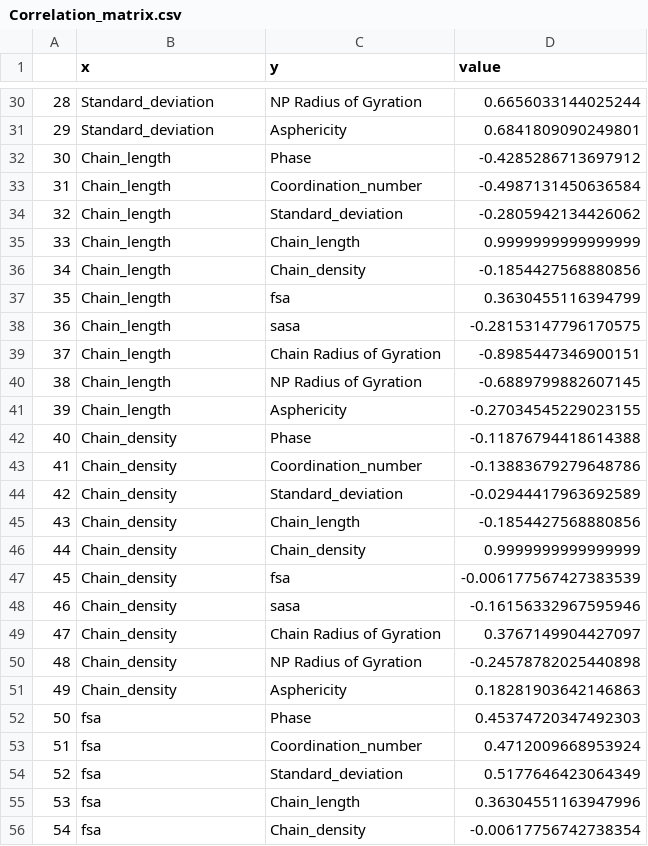
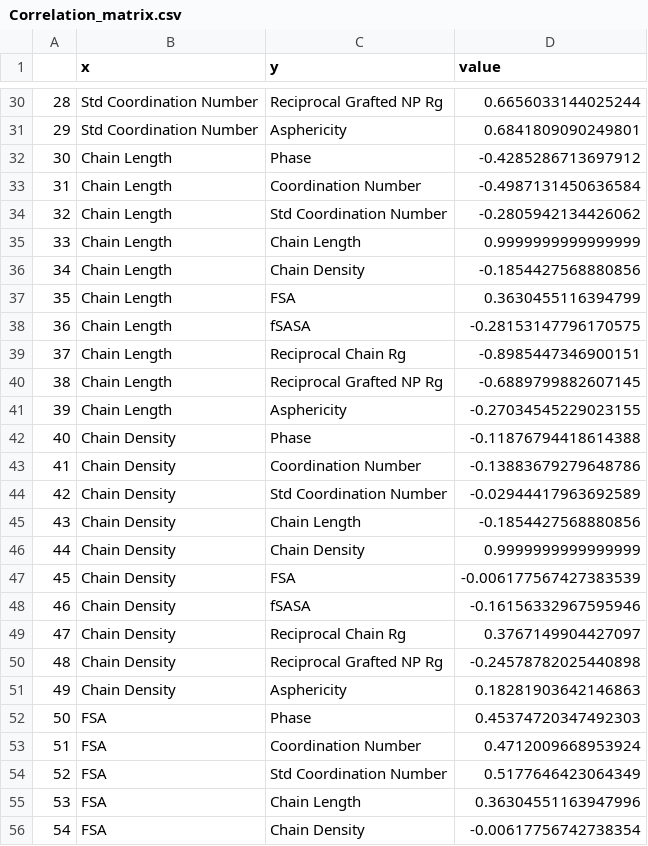
Before and after one commit to PTC-CMC/nanoparticle_assembly, a CSV file: Data/Correlation_matrix.csv, drawn as a sheet; only a part is shown, gaps mark what is left out; the diff covers the shown part only.

```diff
--- a/Data/Correlation_matrix.csv
+++ b/Data/Correlation_matrix.csv
@@ -30,27 +30,27 @@
-28,Standard_deviation,NP Radius of Gyration,0.6656033144025244
-29,Standard_deviation,Asphericity,0.6841809090249801
-30,Chain_length,Phase,-0.4285286713697912
-31,Chain_length,Coordination_number,-0.4987131450636584
-32,Chain_length,Standard_deviation,-0.2805942134426062
-33,Chain_length,Chain_length,0.9999999999999999
-34,Chain_length,Chain_density,-0.1854427568880856
-35,Chain_length,fsa,0.3630455116394799
-36,Chain_length,sasa,-0.28153147796170575
-37,Chain_length,Chain Radius of Gyration,-0.8985447346900151
-38,Chain_length,NP Radius of Gyration,-0.6889799882607145
-39,Chain_length,Asphericity,-0.27034545229023155
-40,Chain_density,Phase,-0.11876794418614388
-41,Chain_density,Coordination_number,-0.13883679279648786
-42,Chain_density,Standard_deviation,-0.02944417963692589
-43,Chain_density,Chain_length,-0.1854427568880856
-44,Chain_density,Chain_density,0.9999999999999999
-45,Chain_density,fsa,-0.006177567427383539
-46,Chain_density,sasa,-0.16156332967595946
-47,Chain_density,Chain Radius of Gyration,0.3767149904427097
-48,Chain_density,NP Radius of Gyration,-0.24578782025440898
-49,Chain_density,Asphericity,0.18281903642146863
-50,fsa,Phase,0.45374720347492303
-51,fsa,Coordination_number,0.4712009668953924
-52,fsa,Standard_deviation,0.5177646423064349
-53,fsa,Chain_length,0.36304551163947996
-54,fsa,Chain_density,-0.00617756742738354
+28,Std Coordination Number,Reciprocal Grafted NP Rg,0.6656033144025244
+29,Std Coordination Number,Asphericity,0.6841809090249801
+30,Chain Length,Phase,-0.4285286713697912
+31,Chain Length,Coordination Number,-0.4987131450636584
+32,Chain Length,Std Coordination Number,-0.2805942134426062
+33,Chain Length,Chain Length,0.9999999999999999
+34,Chain Length,Chain Density,-0.1854427568880856
+35,Chain Length,FSA,0.3630455116394799
+36,Chain Length,fSASA,-0.28153147796170575
+37,Chain Length,Reciprocal Chain Rg,-0.8985447346900151
+38,Chain Length,Reciprocal Grafted NP Rg,-0.6889799882607145
+39,Chain Length,Asphericity,-0.27034545229023155
+40,Chain Density,Phase,-0.11876794418614388
+41,Chain Density,Coordination Number,-0.13883679279648786
+42,Chain Density,Std Coordination Number,-0.02944417963692589
+43,Chain Density,Chain Length,-0.1854427568880856
+44,Chain Density,Chain Density,0.9999999999999999
+45,Chain Density,FSA,-0.006177567427383539
+46,Chain Density,fSASA,-0.16156332967595946
+47,Chain Density,Reciprocal Chain Rg,0.3767149904427097
+48,Chain Density,Reciprocal Grafted NP Rg,-0.24578782025440898
+49,Chain Density,Asphericity,0.18281903642146863
+50,FSA,Phase,0.45374720347492303
+51,FSA,Coordination Number,0.4712009668953924
+52,FSA,Std Coordination Number,0.5177646423064349
+53,FSA,Chain Length,0.36304551163947996
+54,FSA,Chain Density,-0.00617756742738354
```
Also changed, not shown: 112 edited cells elsewhere in this file, Data/Full_TNP_Dataset.csv, 5 other files.
